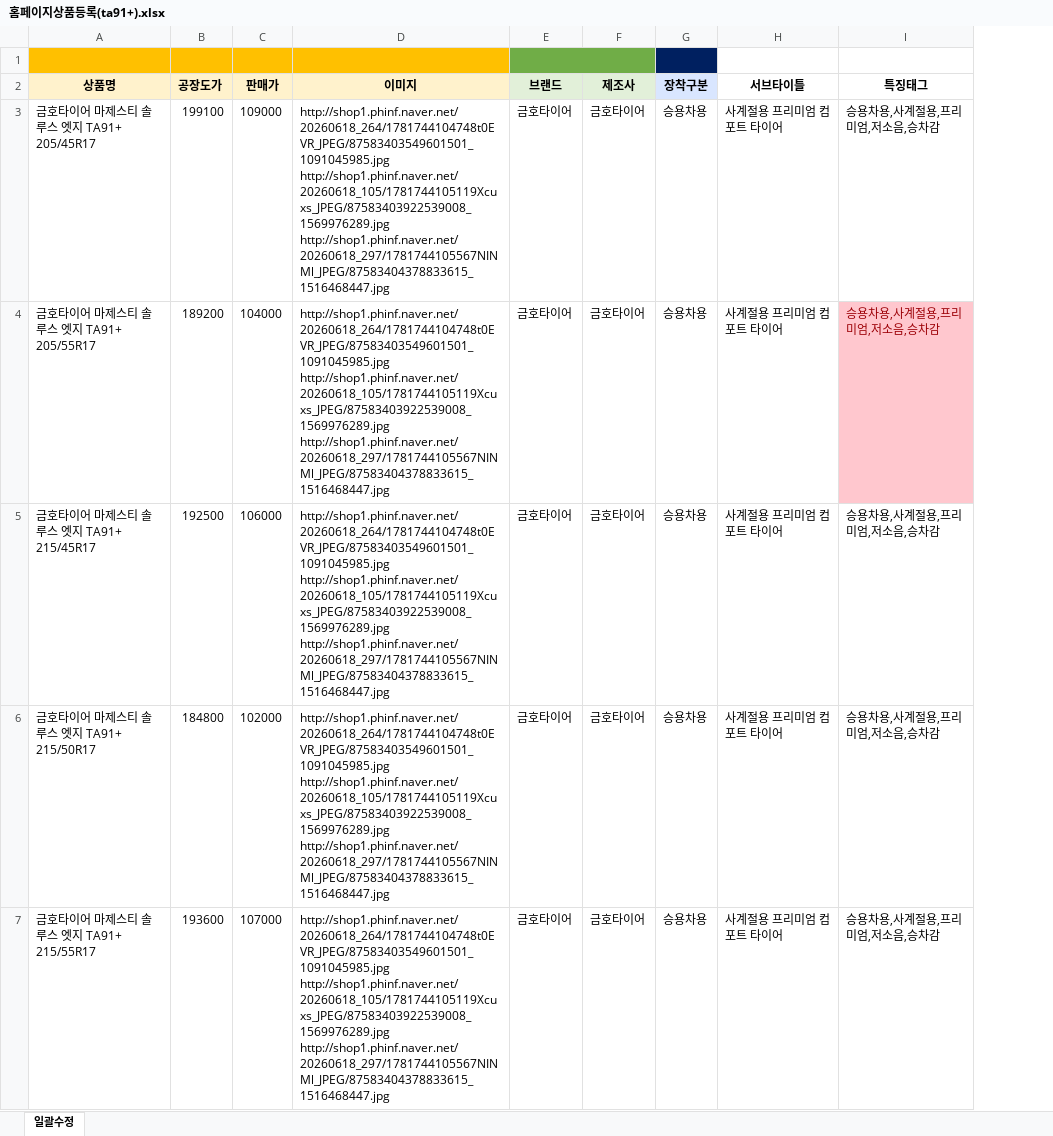
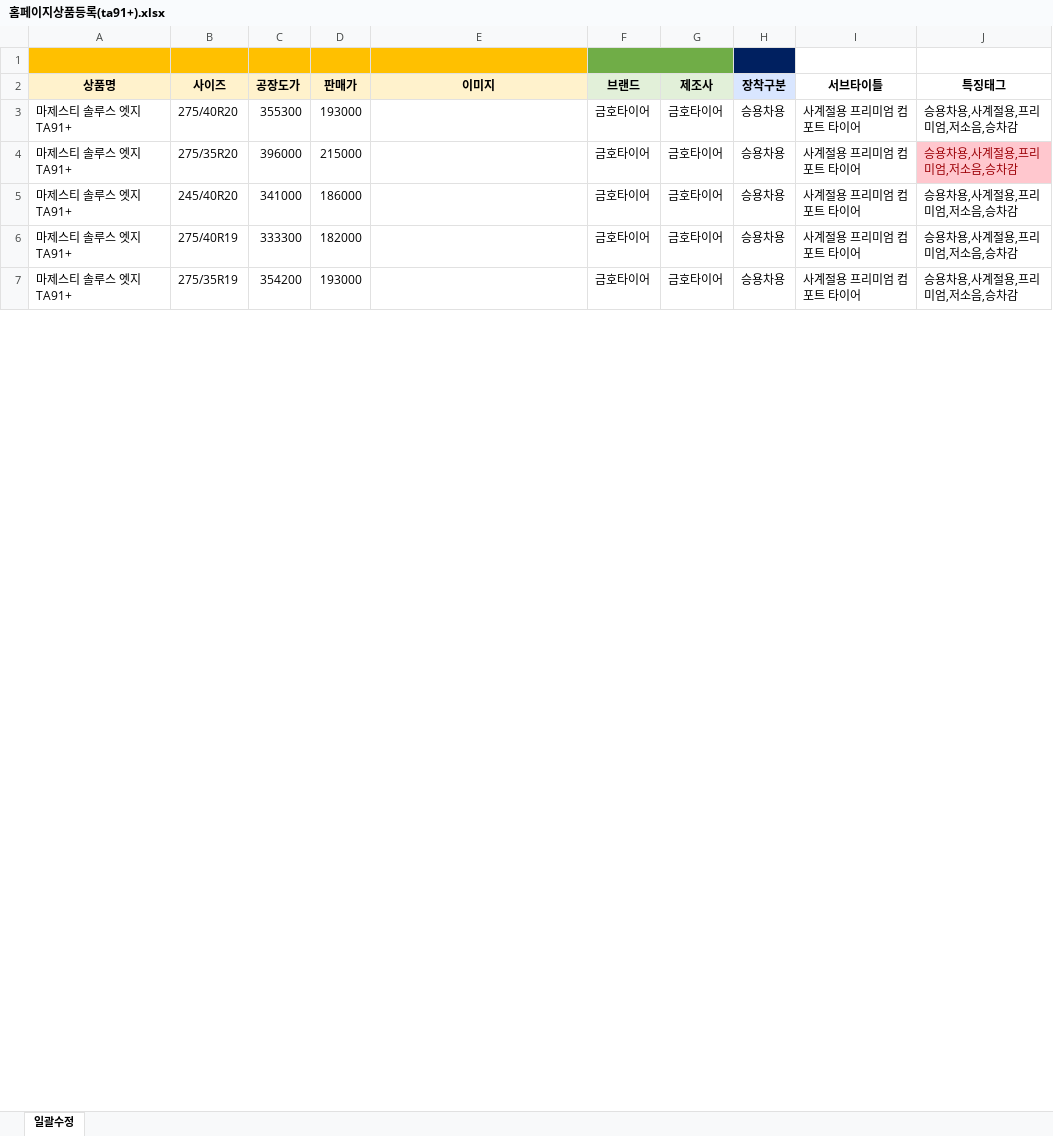
Before and after one commit to slove4u7634-ai/tirehome, an Excel workbook: 홈페이지상품등록(ta91+).xlsx, sheet 일괄수정, drawn as a sheet; only a part is shown; values as stored, in another font and other column widths than the file's, no borders; addresses are those after the commit; ↵ is a line break in a cell; the diff covers the shown part only; the diff names each change by its address in the sheet, - before the commit and + after, or states it on an @@ line.

```diff
--- a/홈페이지상품등록(ta91+).xlsx (sheet 일괄수정)
+++ b/홈페이지상품등록(ta91+).xlsx (sheet 일괄수정)
+column B (사이즈), rows 3-7: 275/40R20 | 275/35R20 | 245/40R20 | 275/40R19 | 275/35R19
-A3 (상품명): 금호타이어 마제스티 솔루스 엣지 TA91+ 205/45R17
+A3 (상품명): 마제스티 솔루스 엣지 TA91+
-C3 (공장도가): 199100
+C3 (공장도가): 355300
-D3 (판매가): 109000
+D3 (판매가): 193000
-E3:E7 (이미지): http://shop1.phinf.naver.net/20260618_264/1781744104748t0EVR_JPEG/87583403549601501_1091045985.jpg ↵ http://shop1.phinf.naver.net/20260618_105/1781744105119Xcuxs_JPEG/87583403922539008_1569976289.jpg ↵ http://shop1.phinf.naver.net/20260618_297/1781744105567NINMl_JPEG/87583404378833615_1516468447.jpg
+E3:E7 (이미지): (empty)
-A4 (상품명): 금호타이어 마제스티 솔루스 엣지 TA91+ 205/55R17
+A4 (상품명): 마제스티 솔루스 엣지 TA91+
-C4 (공장도가): 189200
+C4 (공장도가): 396000
-D4 (판매가): 104000
+D4 (판매가): 215000
-A5 (상품명): 금호타이어 마제스티 솔루스 엣지 TA91+ 215/45R17
+A5 (상품명): 마제스티 솔루스 엣지 TA91+
-C5 (공장도가): 192500
+C5 (공장도가): 341000
-D5 (판매가): 106000
+D5 (판매가): 186000
-A6 (상품명): 금호타이어 마제스티 솔루스 엣지 TA91+ 215/50R17
+A6 (상품명): 마제스티 솔루스 엣지 TA91+
-C6 (공장도가): 184800
+C6 (공장도가): 333300
-D6 (판매가): 102000
+D6 (판매가): 182000
-A7 (상품명): 금호타이어 마제스티 솔루스 엣지 TA91+ 215/55R17
+A7 (상품명): 마제스티 솔루스 엣지 TA91+
-C7 (공장도가): 193600
+C7 (공장도가): 354200
-D7 (판매가): 107000
+D7 (판매가): 193000
```
Also changed, not shown: 86 edited cells and cell formats elsewhere in this sheet, 홈페이지상품등록(HP72).xlsx, 2 other files.
